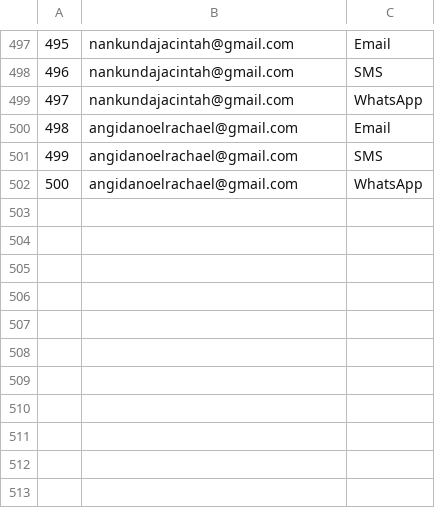
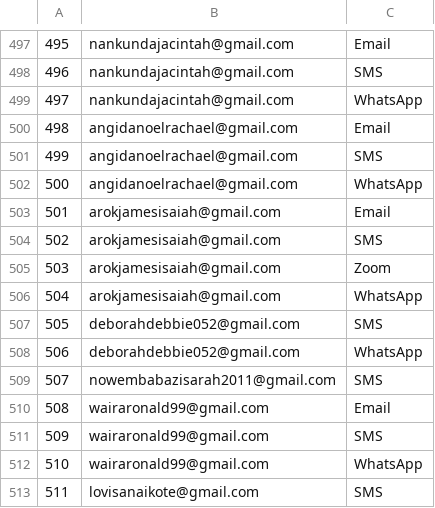
Before and after one commit to JanetJanx/data-streamline, a CSV file: resp/reahout.csv, drawn as a sheet; only a part is shown, gaps mark what is left out; the diff names each change by its address in the sheet, - before the commit and + after, or states it on an @@ line.

```diff
--- a/resp/reahout.csv
+++ b/resp/reahout.csv
+row 503: 501 | arokjamesisaiah@gmail.com | Email
+row 504: 502 | arokjamesisaiah@gmail.com | SMS
+row 505: 503 | arokjamesisaiah@gmail.com | Zoom
+row 506: 504 | arokjamesisaiah@gmail.com | WhatsApp
+row 507: 505 | deborahdebbie052@gmail.com | SMS
+row 508: 506 | deborahdebbie052@gmail.com | WhatsApp
+row 509: 507 | nowembabazisarah2011@gmail.com | SMS
+row 510: 508 | wairaronald99@gmail.com | Email
+row 511: 509 | wairaronald99@gmail.com | SMS
+row 512: 510 | wairaronald99@gmail.com | WhatsApp
+row 513: 511 | lovisanaikote@gmail.com | SMS
```
Also changed, not shown: resp/data-responses.csv, resp/reachout.csv, 4 other files.
